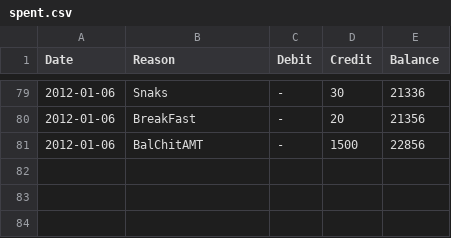
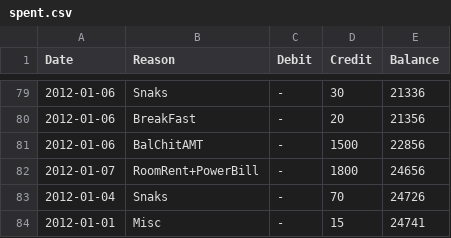
Before and after one commit to tejakunchavenkata/utils, a CSV file: .home/.AccBooks/spent.csv, drawn as a sheet; only a part is shown, gaps mark what is left out; the diff names each change by its address in the sheet, - before the commit and + after, or states it on an @@ line.

```diff
--- a/.home/.AccBooks/spent.csv
+++ b/.home/.AccBooks/spent.csv
+row 82: 2012-01-07 | RoomRent+PowerBill | - | 1800 | 24656
+row 83: 2012-01-04 | Snaks | - | 70 | 24726
+row 84: 2012-01-01 | Misc | - | 15 | 24741
```
Also changed, not shown: .home/.AccBooks/wallet.csv.
